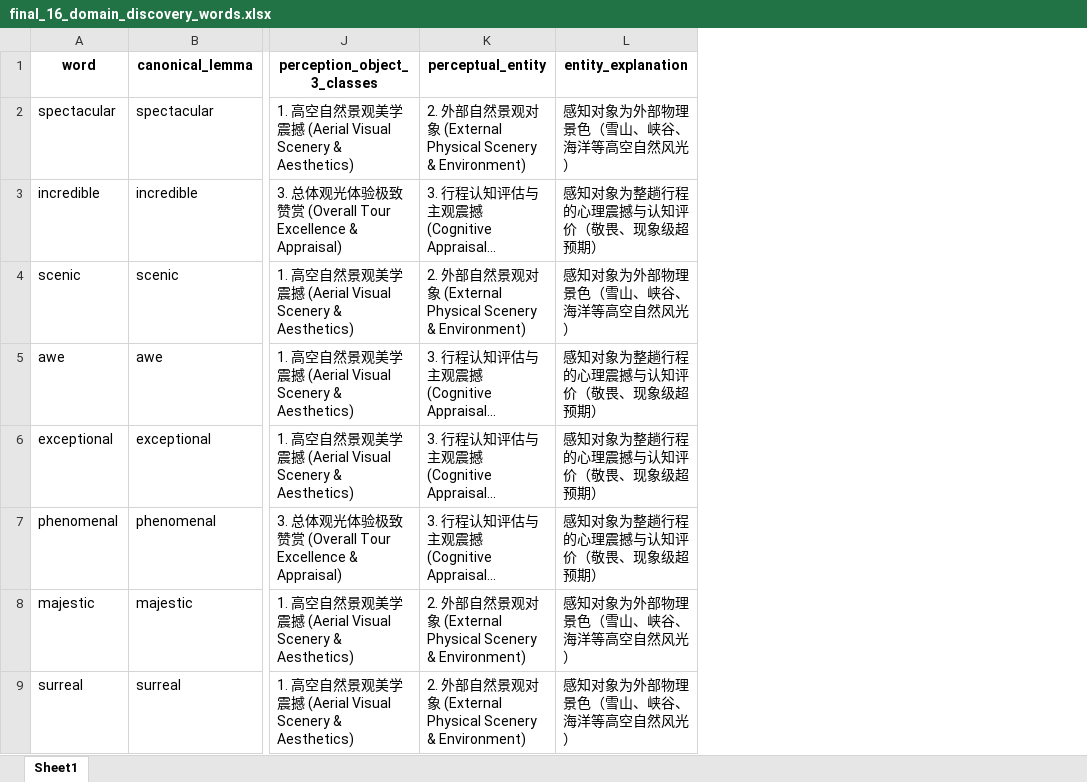
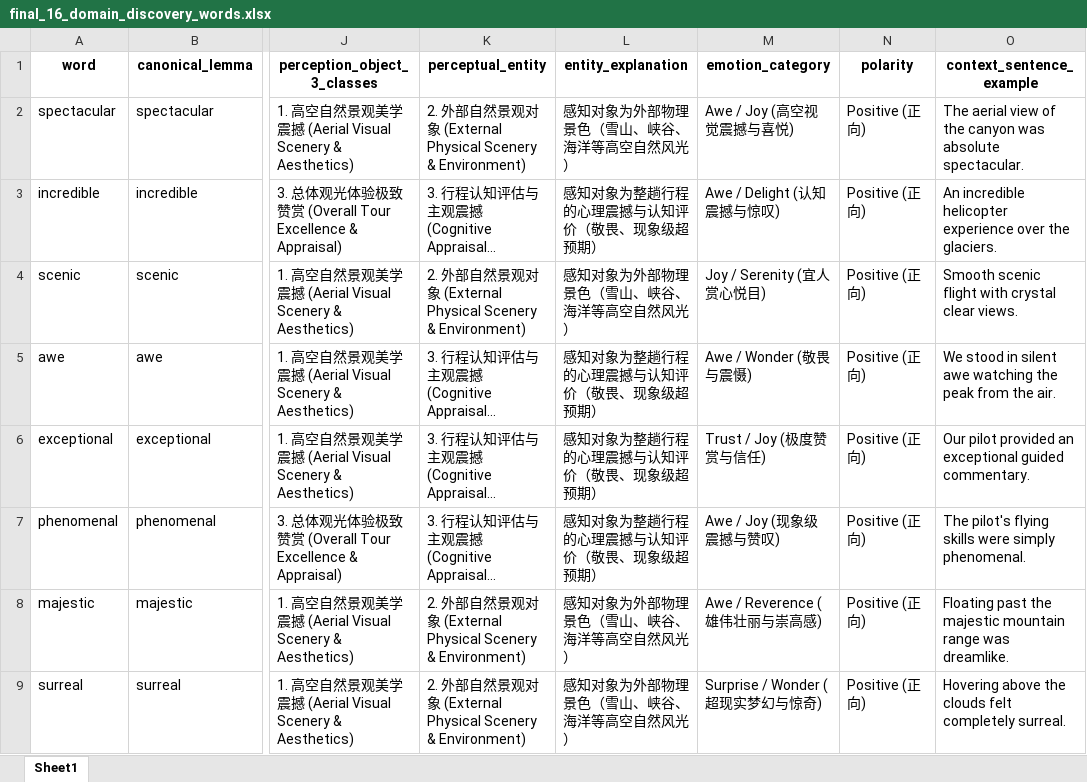
Before and after one commit to ypeng12/Low-Altitude, an Excel workbook: data/analyze/final_16_domain_discovery_words.xlsx, sheet Sheet1, drawn as a sheet; only a part is shown, gaps mark what is left out; long unchanged cells end in …; values as stored, in another font and other column widths than the file's, no borders; the diff names each change by its address in the sheet, - before the commit and + after, or states it on an @@ line.

Commit message:
feat(ai): enrich 16 cate words with emotions polarities and real review context sentences

```diff
--- a/data/analyze/final_16_domain_discovery_words.xlsx (sheet Sheet1)
+++ b/data/analyze/final_16_domain_discovery_words.xlsx (sheet Sheet1)
+column M (emotion_category), rows 2-9: Awe / Joy (高空视觉震撼与喜悦) | Awe / Delight (认知震撼与惊叹) | Joy / Serenity (宜人赏心悦目) | Awe / Wonder (敬畏与震慑) | Trust / Joy (极度赞赏与信任) | Awe / Joy (现象级震撼与赞叹) | Awe / Reverence (雄伟壮丽与崇高感) | Surprise / Wonder (超现实梦幻与惊奇)
+column N (polarity), rows 2-9: all Positive (正向)
+column O (context_sentence_example), rows 2-9: The aerial view of the canyon was absolute spectacular. | An incredible helicopter experience over the glaciers. | Smooth scenic flight with crystal clear views. | We stood in silent awe watching the peak from the air. | Our pilot provided an exceptional guided commentary. | The pilot's flying skills were simply phenomenal. | Floating past the majestic mountain range was dreamlike. | Hovering above the clouds felt completely surreal.
```
Also changed, not shown: 1 other file.
